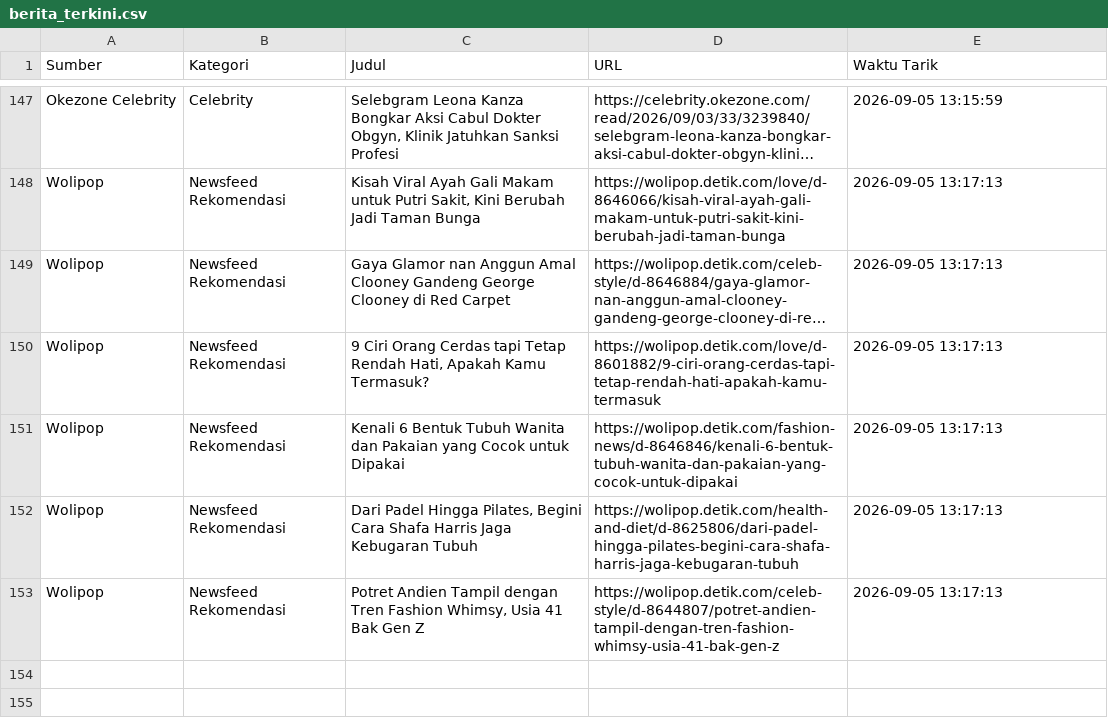
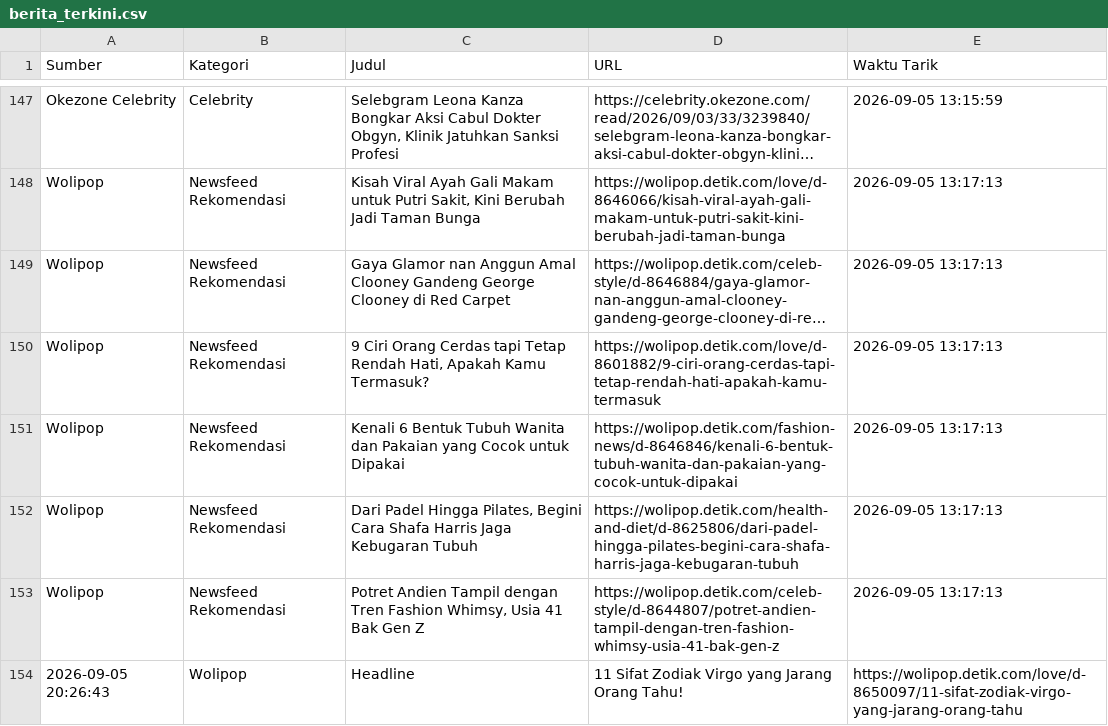
Before and after one commit to adammadden13-oss/indonesian-media-pulse, a CSV file: berita_terkini.csv, drawn as a sheet; only a part is shown, gaps mark what is left out; long unchanged cells end in …; the diff names each change by its address in the sheet, - before the commit and + after, or states it on an @@ line.

```diff
--- a/berita_terkini.csv
+++ b/berita_terkini.csv
+row 154: 2026-09-05 20:26:43 | Wolipop | Headline | 11 Sifat Zodiak Virgo yang Jarang Orang Tahu! | https://wolipop.detik.com/love/d-8650097/11-sifat-zodiak-virgo-yang-jarang-orang-tahu
```
Also changed, not shown: 1 other file.
